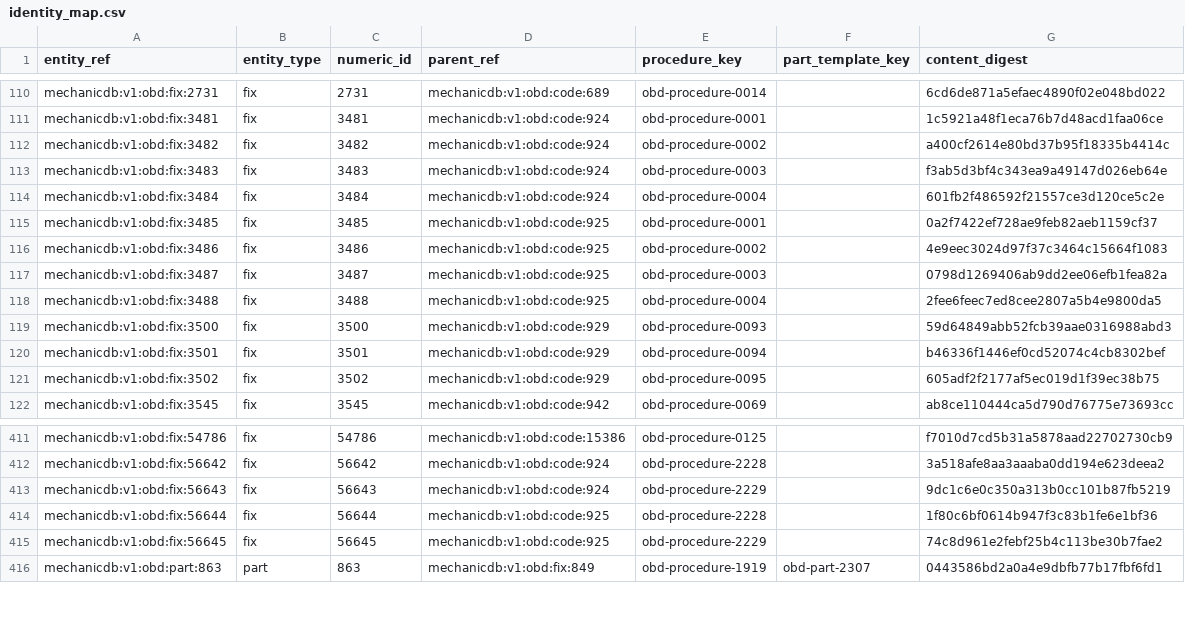
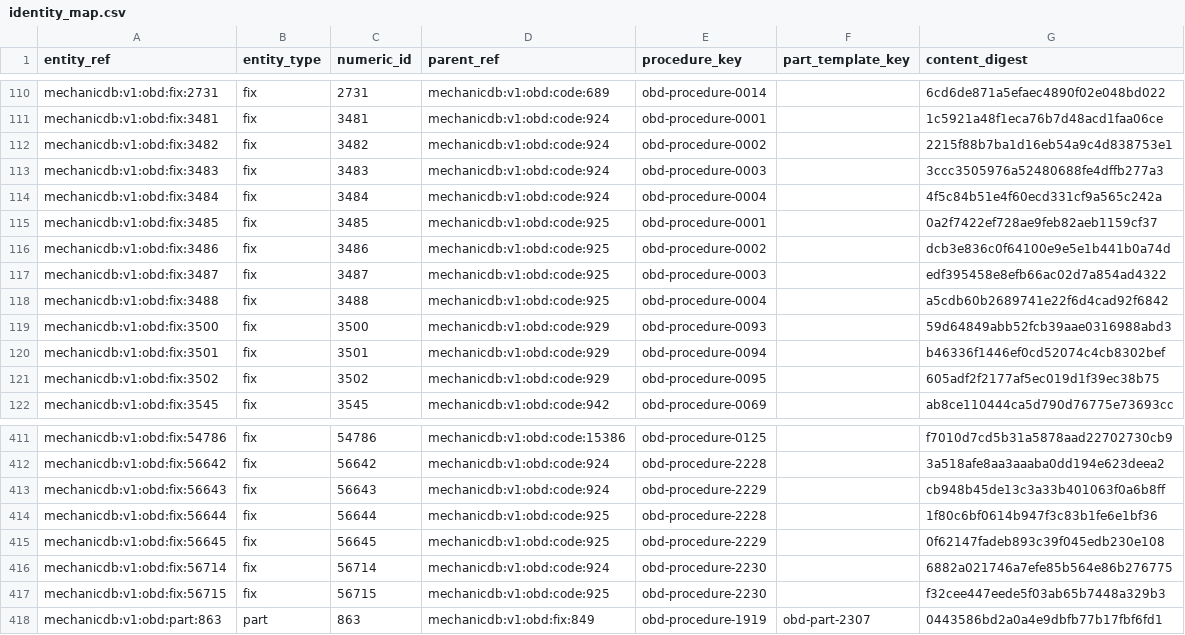
Before and after one commit to MechanicDB/MechanicDB-public, a CSV file: identity_map.csv, drawn as a sheet; only a part is shown, gaps mark what is left out.

```diff
--- a/identity_map.csv
+++ b/identity_map.csv
@@ -111,9 +111,9 @@ mechanicdb:v1:obd:fix:2731|fix|2731|mechanicdb:v1:obd:code:689|obd-procedure-001
 mechanicdb:v1:obd:fix:3481|fix|3481|mechanicdb:v1:obd:code:924|obd-procedure-0001||1c5921a48f1eca76b7d48acd1faa06ce
-mechanicdb:v1:obd:fix:3482|fix|3482|mechanicdb:v1:obd:code:924|obd-procedure-0002||a400cf2614e80bd37b95f18335b4414c
-mechanicdb:v1:obd:fix:3483|fix|3483|mechanicdb:v1:obd:code:924|obd-procedure-0003||f3ab5d3bf4c343ea9a49147d026eb64e
-mechanicdb:v1:obd:fix:3484|fix|3484|mechanicdb:v1:obd:code:924|obd-procedure-0004||601fb2f486592f21557ce3d120ce5c2e
+mechanicdb:v1:obd:fix:3482|fix|3482|mechanicdb:v1:obd:code:924|obd-procedure-0002||2215f88b7ba1d16eb54a9c4d838753e1
+mechanicdb:v1:obd:fix:3483|fix|3483|mechanicdb:v1:obd:code:924|obd-procedure-0003||3ccc3505976a52480688fe4dffb277a3
+mechanicdb:v1:obd:fix:3484|fix|3484|mechanicdb:v1:obd:code:924|obd-procedure-0004||4f5c84b51e4f60ecd331cf9a565c242a
 mechanicdb:v1:obd:fix:3485|fix|3485|mechanicdb:v1:obd:code:925|obd-procedure-0001||0a2f7422ef728ae9feb82aeb1159cf37
-mechanicdb:v1:obd:fix:3486|fix|3486|mechanicdb:v1:obd:code:925|obd-procedure-0002||4e9eec3024d97f37c3464c15664f1083
-mechanicdb:v1:obd:fix:3487|fix|3487|mechanicdb:v1:obd:code:925|obd-procedure-0003||0798d1269406ab9dd2ee06efb1fea82a
-mechanicdb:v1:obd:fix:3488|fix|3488|mechanicdb:v1:obd:code:925|obd-procedure-0004||2fee6feec7ed8cee2807a5b4e9800da5
+mechanicdb:v1:obd:fix:3486|fix|3486|mechanicdb:v1:obd:code:925|obd-procedure-0002||dcb3e836c0f64100e9e5e1b441b0a74d
+mechanicdb:v1:obd:fix:3487|fix|3487|mechanicdb:v1:obd:code:925|obd-procedure-0003||edf395458e8efb66ac02d7a854ad4322
+mechanicdb:v1:obd:fix:3488|fix|3488|mechanicdb:v1:obd:code:925|obd-procedure-0004||a5cdb60b2689741e22f6d4cad92f6842
 mechanicdb:v1:obd:fix:3500|fix|3500|mechanicdb:v1:obd:code:929|obd-procedure-0093||59d64849abb52fcb39aae0316988abd3
@@ -412,5 +412,7 @@ mechanicdb:v1:obd:fix:54786|fix|54786|mechanicdb:v1:obd:code:15386|obd-procedure
 mechanicdb:v1:obd:fix:56642|fix|56642|mechanicdb:v1:obd:code:924|obd-procedure-2228||3a518afe8aa3aaaba0dd194e623deea2
-mechanicdb:v1:obd:fix:56643|fix|56643|mechanicdb:v1:obd:code:924|obd-procedure-2229||9dc1c6e0c350a313b0cc101b87fb5219
+mechanicdb:v1:obd:fix:56643|fix|56643|mechanicdb:v1:obd:code:924|obd-procedure-2229||cb948b45de13c3a33b401063f0a6b8ff
 mechanicdb:v1:obd:fix:56644|fix|56644|mechanicdb:v1:obd:code:925|obd-procedure-2228||1f80c6bf0614b947f3c83b1fe6e1bf36
-mechanicdb:v1:obd:fix:56645|fix|56645|mechanicdb:v1:obd:code:925|obd-procedure-2229||74c8d961e2febf25b4c113be30b7fae2
+mechanicdb:v1:obd:fix:56645|fix|56645|mechanicdb:v1:obd:code:925|obd-procedure-2229||0f62147fadeb893c39f045edb230e108
+mechanicdb:v1:obd:fix:56714|fix|56714|mechanicdb:v1:obd:code:924|obd-procedure-2230||6882a021746a7efe85b564e86b276775
+mechanicdb:v1:obd:fix:56715|fix|56715|mechanicdb:v1:obd:code:925|obd-procedure-2230||f32cee447eede5f03ab65b7448a329b3
 mechanicdb:v1:obd:part:863|part|863|mechanicdb:v1:obd:fix:849|obd-procedure-1919|obd-part-2307|0443586bd2a0a4e9dbfb77b17fbf6fd1
```
Also changed, not shown: diagnostic_fixes.csv, dtc_fixes_joined.csv, 11 other files.
